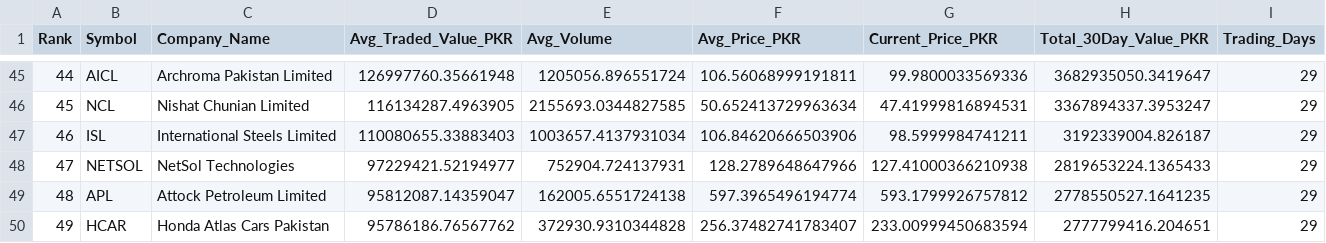
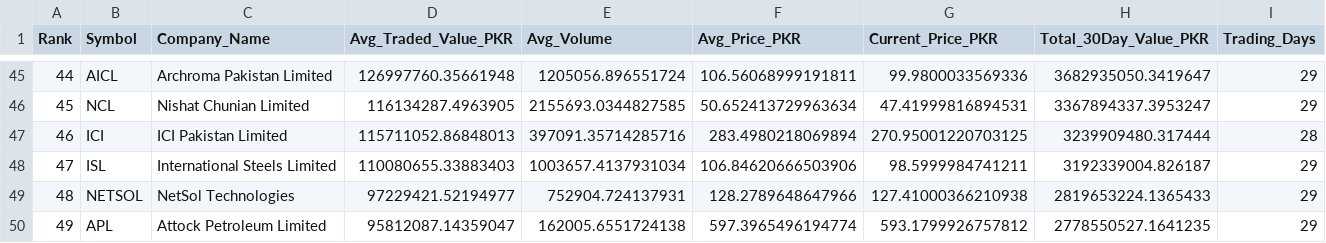
Before and after one commit to ahmedvirani010-art/Investment, a CSV file: psx_liquidity_top100.csv, drawn as a sheet; only a part is shown, gaps mark what is left out; the shorter side is filled out with more unchanged rows; addresses are those after the commit; the diff names each change by its address in the sheet, - before the commit and + after, or states it on an @@ line.

```diff
--- a/psx_liquidity_top100.csv
+++ b/psx_liquidity_top100.csv
+row 47: 46 | ICI | ICI Pakistan Limited | 115711052.86848013 | 397091.35714285716 | 283.4980218069894 | 270.95001220703125 | 3239909480.317444 | 28
@@ column A (Rank) renumbered from row 48 down @@
```
Also changed, not shown: 5 other files.
